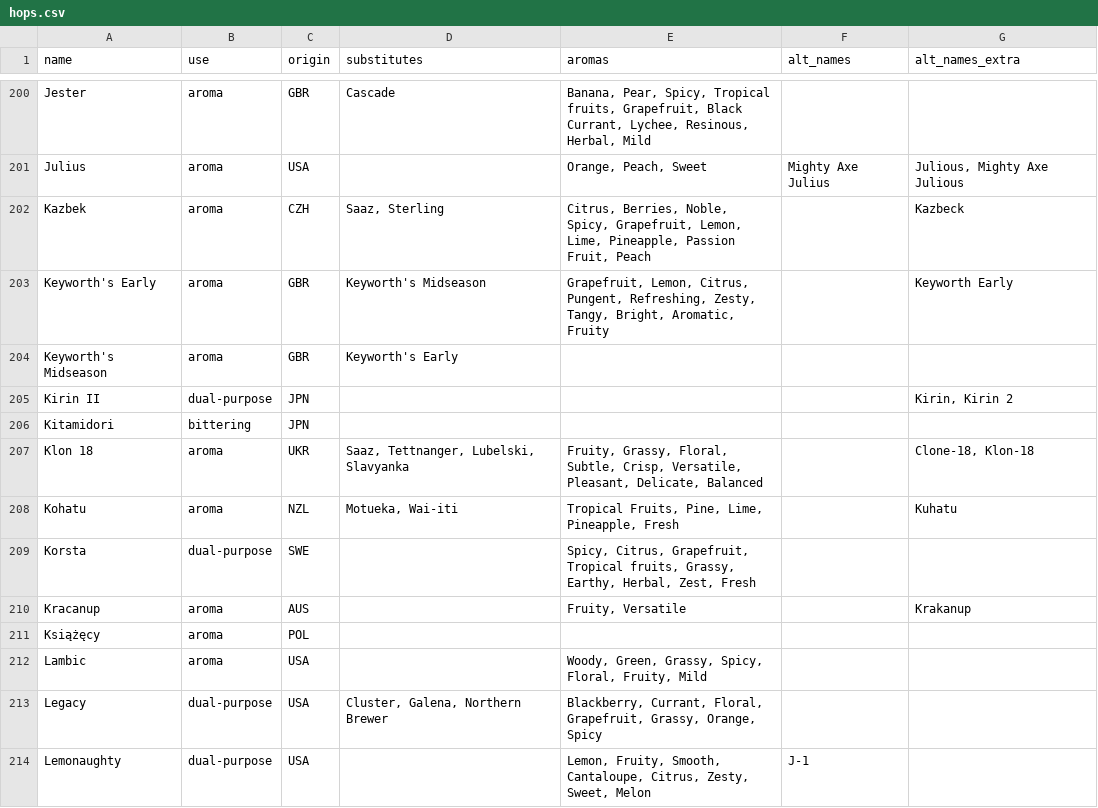
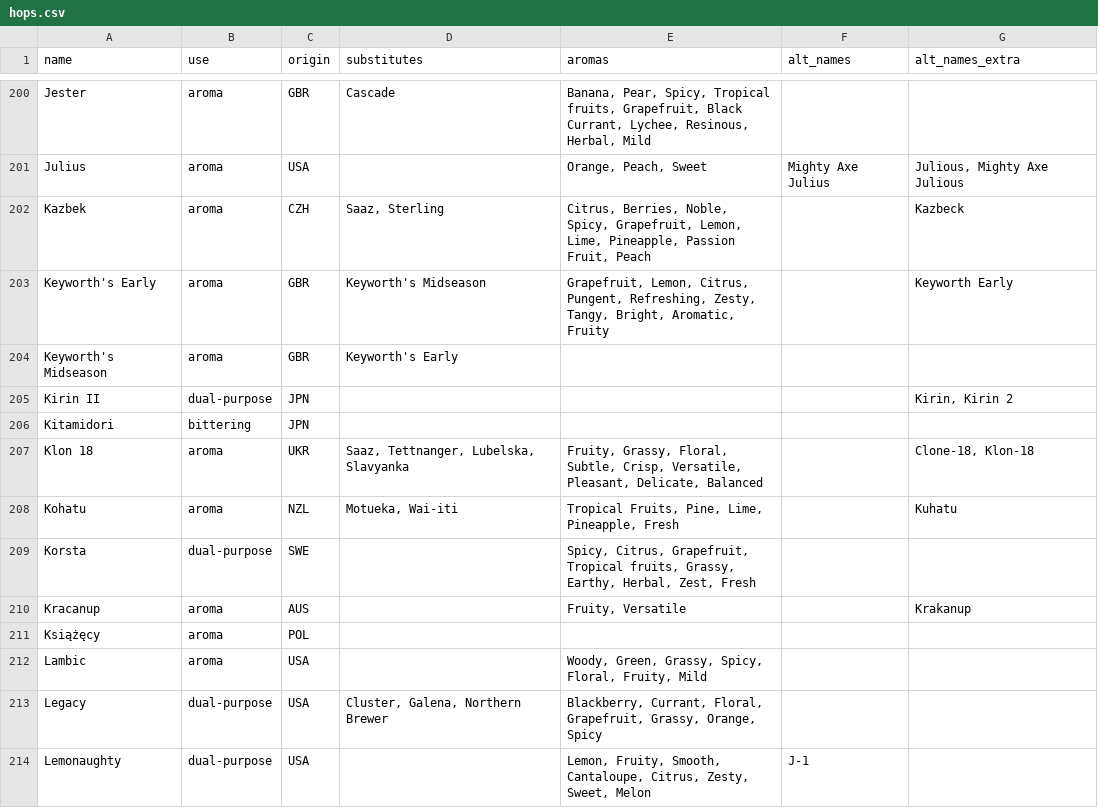
Before and after one commit to scheb/beer-analytics, a CSV file: recipe_db/data/hops.csv, drawn as a sheet; only a part is shown, gaps mark what is left out.

Commit message:
Fix substitute

```diff
--- a/recipe_db/data/hops.csv
+++ b/recipe_db/data/hops.csv
@@ -206,3 +206,3 @@ Kirin II;dual-purpose;JPN;;;;Kirin, Kirin 2
 Kitamidori;bittering;JPN;;;;
-Klon 18;aroma;UKR ;Saaz, Tettnanger, Lubelski, Slavyanka ;Fruity, Grassy, Floral, Subtle, Crisp, Versatile, Pleasant, Delicate, Balanced;;Clone-18, Klon-18
+Klon 18;aroma;UKR ;Saaz, Tettnanger, Lubelska, Slavyanka ;Fruity, Grassy, Floral, Subtle, Crisp, Versatile, Pleasant, Delicate, Balanced;;Clone-18, Klon-18
 Kohatu;aroma;NZL;Motueka, Wai-iti;Tropical Fruits, Pine, Lime, Pineapple, Fresh;;Kuhatu
```
